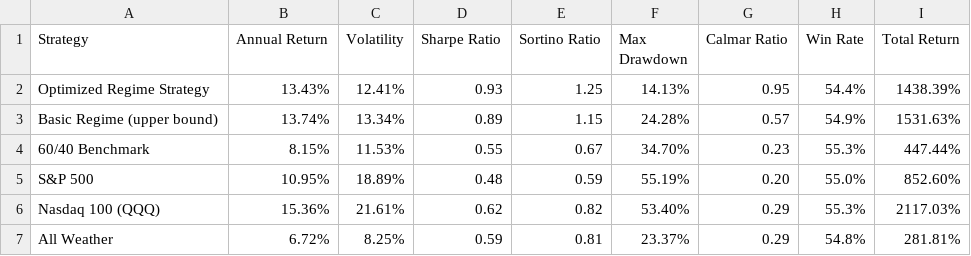
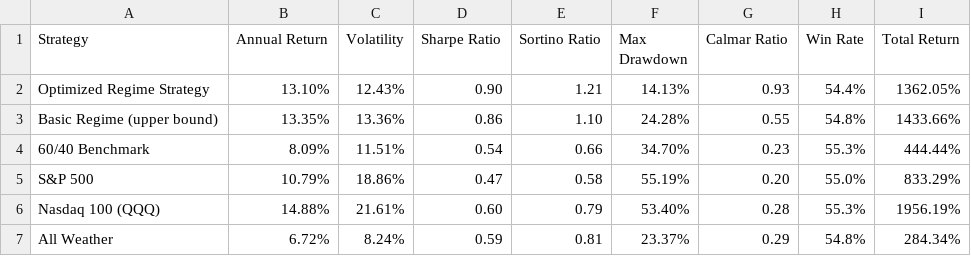
Before and after one commit to fintechshan/FontesFund, a CSV file: data/backtest_results/20yr_comparison.csv, drawn as a sheet.

```diff
--- a/data/backtest_results/20yr_comparison.csv
+++ b/data/backtest_results/20yr_comparison.csv
@@ -1,7 +1,7 @@
 Strategy,Annual Return,Volatility,Sharpe Ratio,Sortino Ratio,Max Drawdown,Calmar Ratio,Win Rate,Total Return
-Optimized Regime Strategy,13.43%,12.41%,0.93,1.25,14.13%,0.95,54.4%,1438.39%
-Basic Regime (upper bound),13.74%,13.34%,0.89,1.15,24.28%,0.57,54.9%,1531.63%
-60/40 Benchmark,8.15%,11.53%,0.55,0.67,34.70%,0.23,55.3%,447.44%
-S&P 500,10.95%,18.89%,0.48,0.59,55.19%,0.20,55.0%,852.60%
-Nasdaq 100 (QQQ),15.36%,21.61%,0.62,0.82,53.40%,0.29,55.3%,2117.03%
-All Weather,6.72%,8.25%,0.59,0.81,23.37%,0.29,54.8%,281.81%
+Optimized Regime Strategy,13.10%,12.43%,0.90,1.21,14.13%,0.93,54.4%,1362.05%
+Basic Regime (upper bound),13.35%,13.36%,0.86,1.10,24.28%,0.55,54.8%,1433.66%
+60/40 Benchmark,8.09%,11.51%,0.54,0.66,34.70%,0.23,55.3%,444.44%
+S&P 500,10.79%,18.86%,0.47,0.58,55.19%,0.20,55.0%,833.29%
+Nasdaq 100 (QQQ),14.88%,21.61%,0.60,0.79,53.40%,0.28,55.3%,1956.19%
+All Weather,6.72%,8.24%,0.59,0.81,23.37%,0.29,54.8%,284.34%
```
Also changed, not shown: data/backtest_results/coverage_windows.csv, data/backtest_results/lag_honesty.csv, 21 other files.
